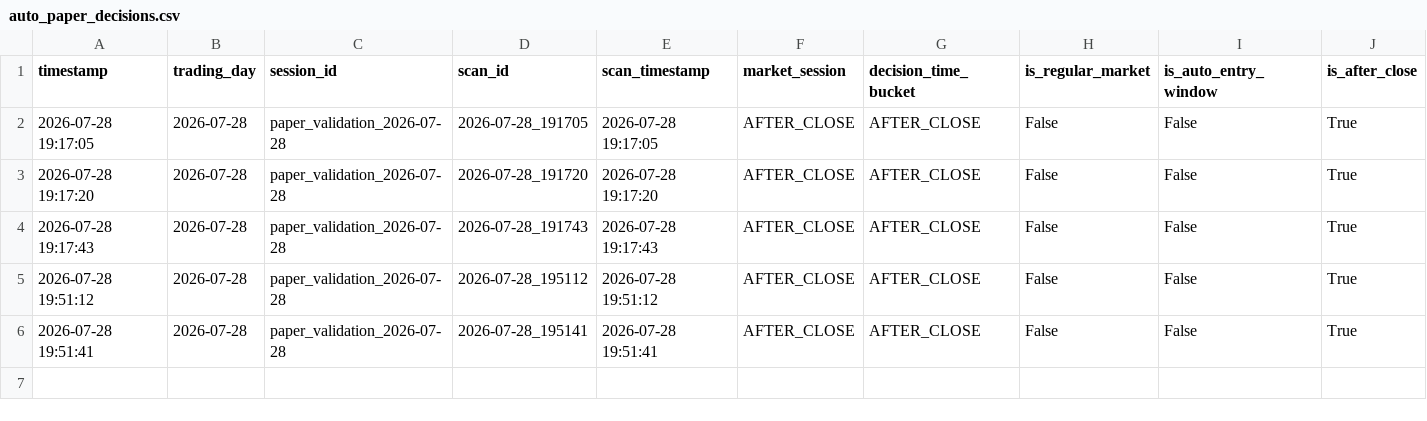
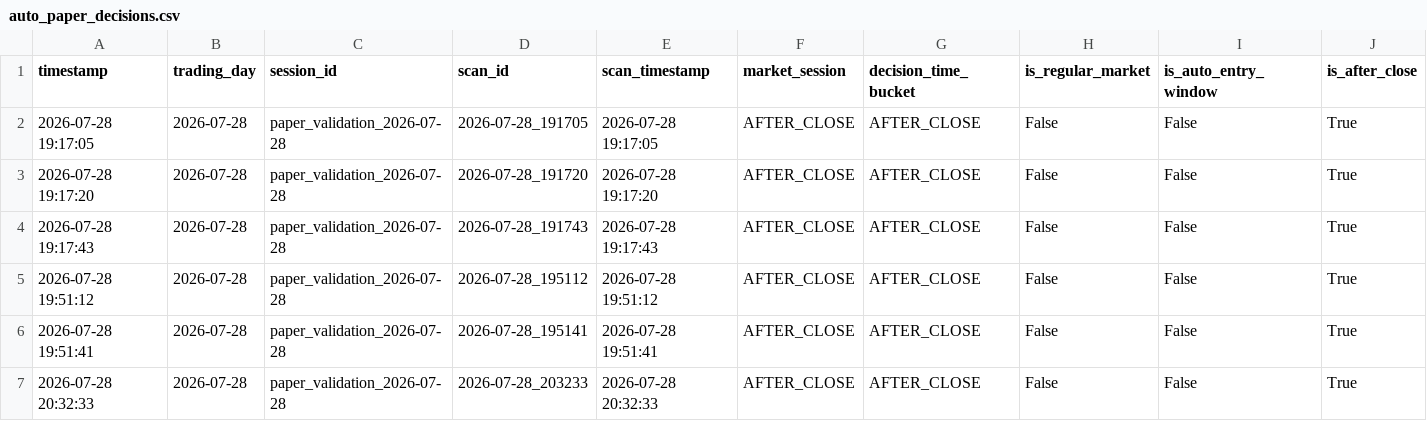
Before and after one commit to rshindhur-commits/Dravya-Edge, a CSV file: data/daily/2026-07-28/auto_paper_decisions.csv, drawn as a sheet; only a part is shown; rows hold the shown columns only; the diff names each change by its address in the sheet, - before the commit and + after, or states it on an @@ line.

```diff
--- a/data/daily/2026-07-28/auto_paper_decisions.csv
+++ b/data/daily/2026-07-28/auto_paper_decisions.csv
+row 7: 2026-07-28 20:32:33 | 2026-07-28 | paper_validation_2026-07-28 | 2026-07-28_203233 | 2026-07-28 20:32:33 | AFTER_CLOSE | AFTER_CLOSE | False | False | True
```
Also changed, not shown: data/runtime_performance.csv, 8 other files.
